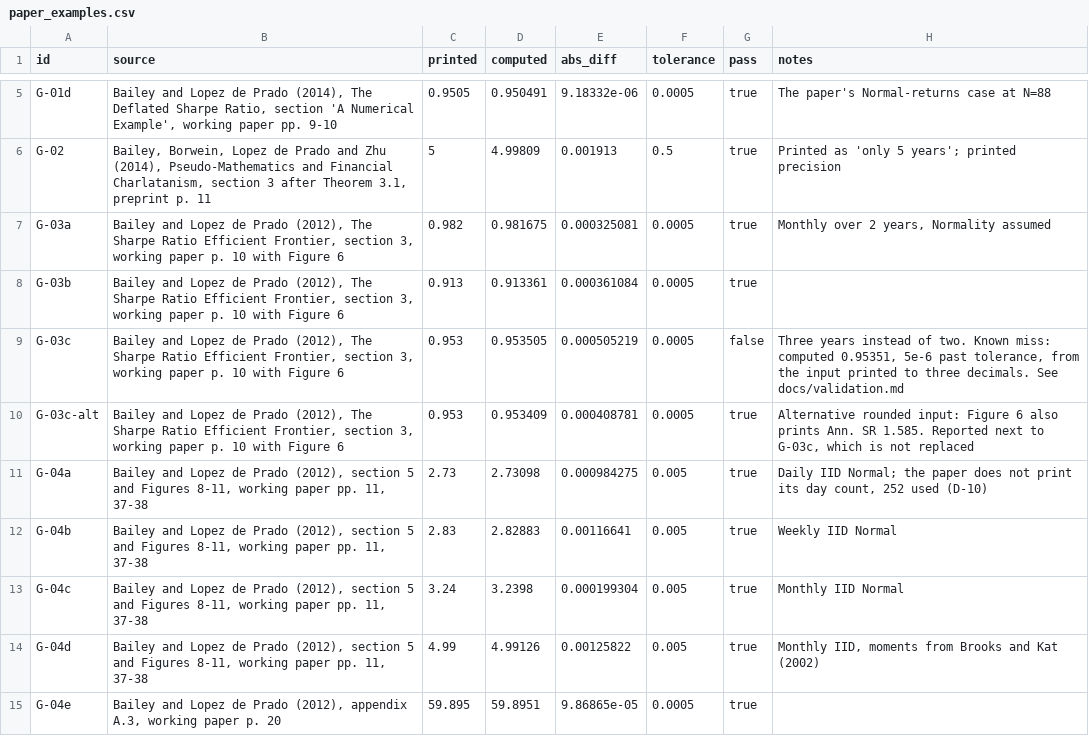
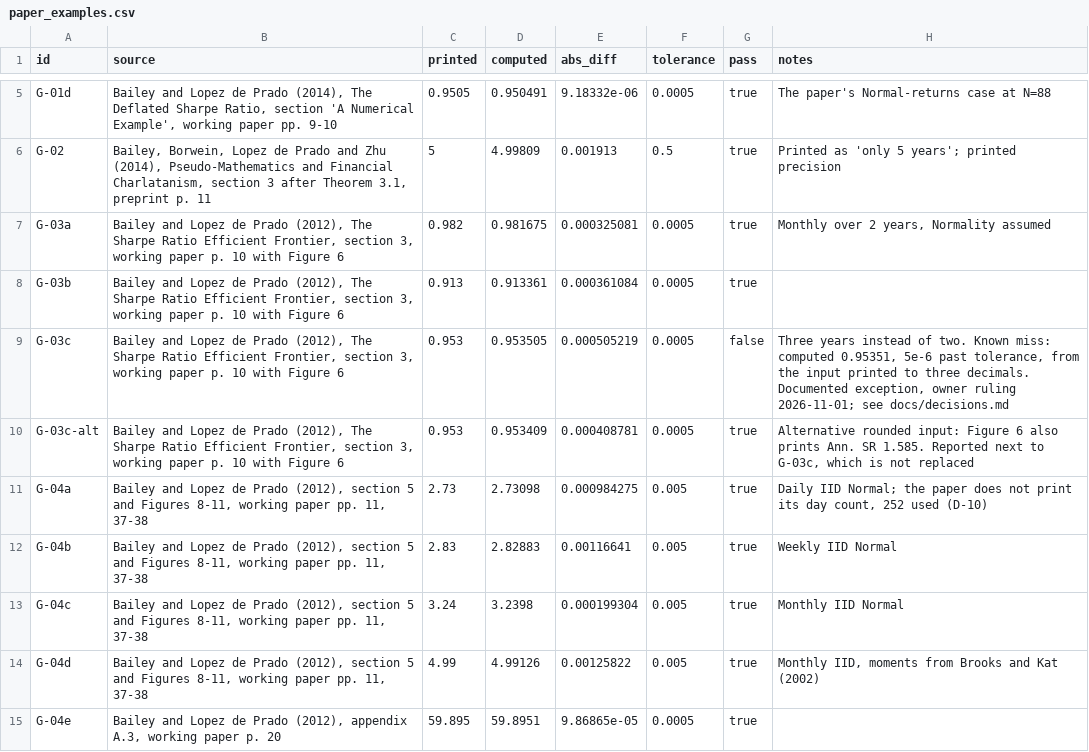
Before and after one commit to avmhdt/backtest-overfitting-lab, a CSV file: reports/validation/paper_examples.csv, drawn as a sheet; only a part is shown, gaps mark what is left out.

```diff
--- a/reports/validation/paper_examples.csv
+++ b/reports/validation/paper_examples.csv
@@ -8,3 +8,3 @@ G-03a,"Bailey and Lopez de Prado (2012), The Sharpe Ratio Efficient Frontier, se
 G-03b,"Bailey and Lopez de Prado (2012), The Sharpe Ratio Efficient Frontier, section 3, working paper p. 10 with Figure 6",0.913,0.913361,0.000361084,0.0005,true,
-G-03c,"Bailey and Lopez de Prado (2012), The Sharpe Ratio Efficient Frontier, section 3, working paper p. 10 with Figure 6",0.953,0.953505,0.000505219,0.0005,false,"Three years instead of two. Known miss: computed 0.95351, 5e-6 past tolerance, from the input printed to three decimals. See docs/validation.md"
+G-03c,"Bailey and Lopez de Prado (2012), The Sharpe Ratio Efficient Frontier, section 3, working paper p. 10 with Figure 6",0.953,0.953505,0.000505219,0.0005,false,"Three years instead of two. Known miss: computed 0.95351, 5e-6 past tolerance, from the input printed to three decimals. Documented exception, owner ruling 2026-11-01; see docs/decisions.md"
 G-03c-alt,"Bailey and Lopez de Prado (2012), The Sharpe Ratio Efficient Frontier, section 3, working paper p. 10 with Figure 6",0.953,0.953409,0.000408781,0.0005,true,"Alternative rounded input: Figure 6 also prints Ann. SR 1.585. Reported next to G-03c, which is not replaced"
```
Also changed, not shown: results/experiment_log.csv, 4 other files.
